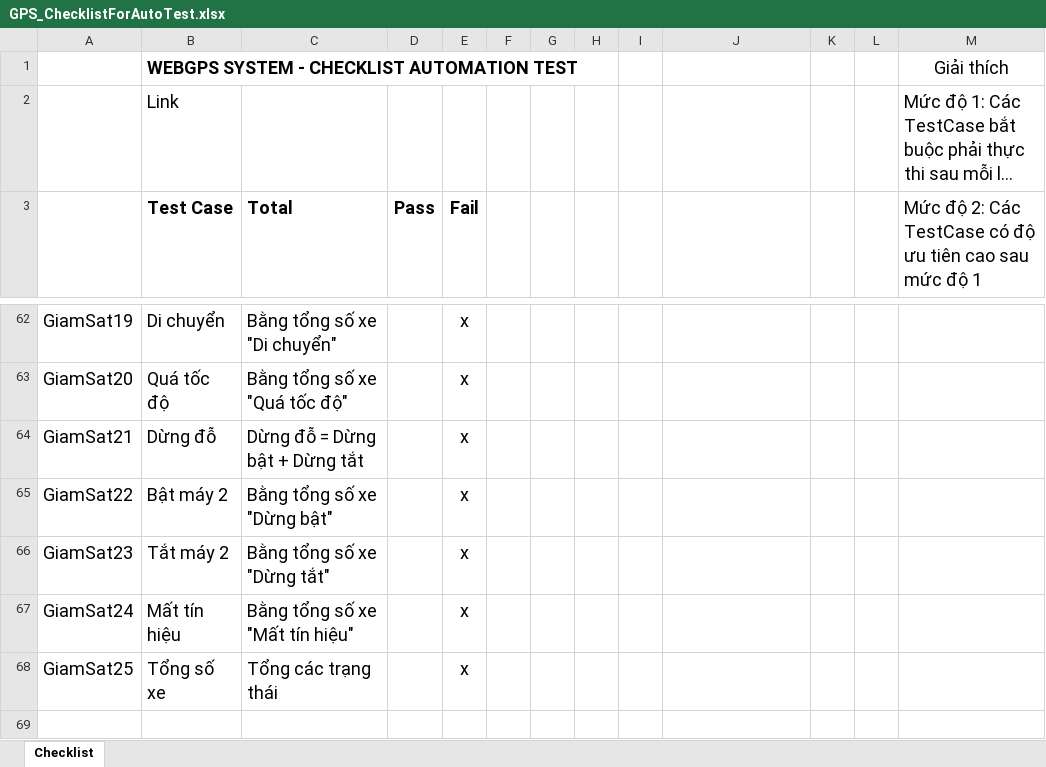
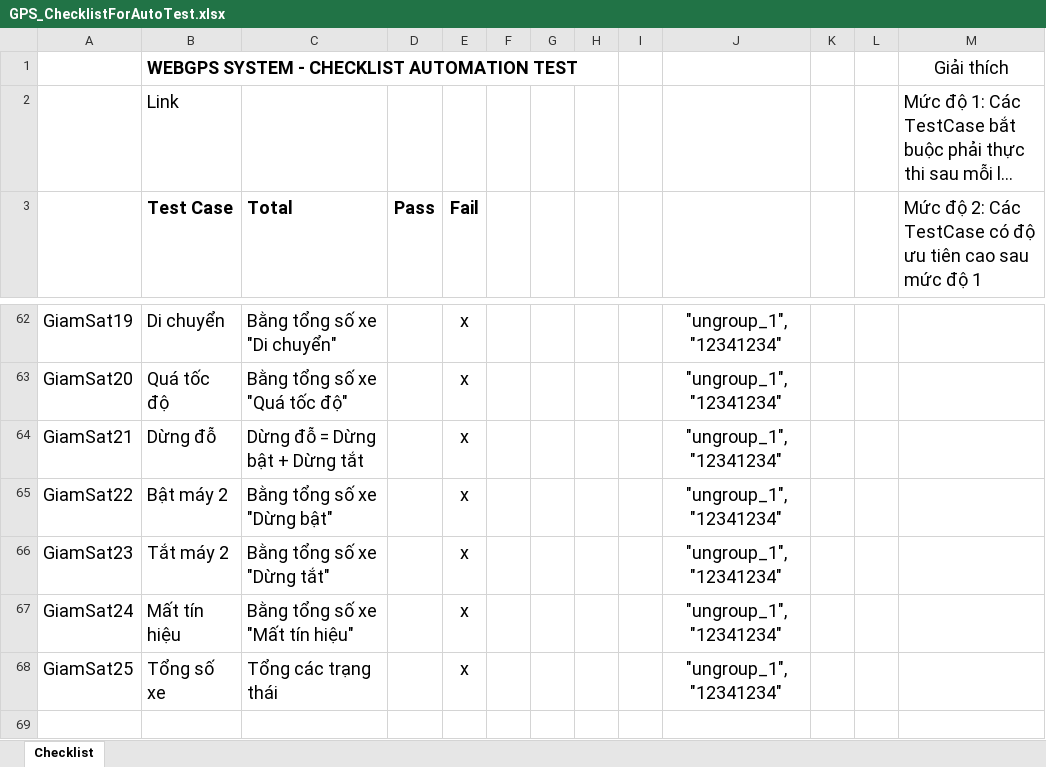
Before and after one commit to truongvck3313/ba_gpsv2, an Excel workbook: GPS_ChecklistForAutoTest.xlsx, sheet Checklist, drawn as a sheet; only a part is shown, gaps mark what is left out; long unchanged cells end in …; values as stored, in another font and other column widths than the file's, no borders; the diff covers the shown part only; the diff names each change by its address in the sheet, - before the commit and + after, or states it on an @@ line.

```diff
--- a/GPS_ChecklistForAutoTest.xlsx (sheet Checklist)
+++ b/GPS_ChecklistForAutoTest.xlsx (sheet Checklist)
-J62:J68: (empty)
+J62:J68: "ungroup_1", "12341234"
```
Also changed, not shown: 45 added rows and 445 edited cells elsewhere in this sheet, bangluudulieu_tamthoi.xlsx, 11 other files.
